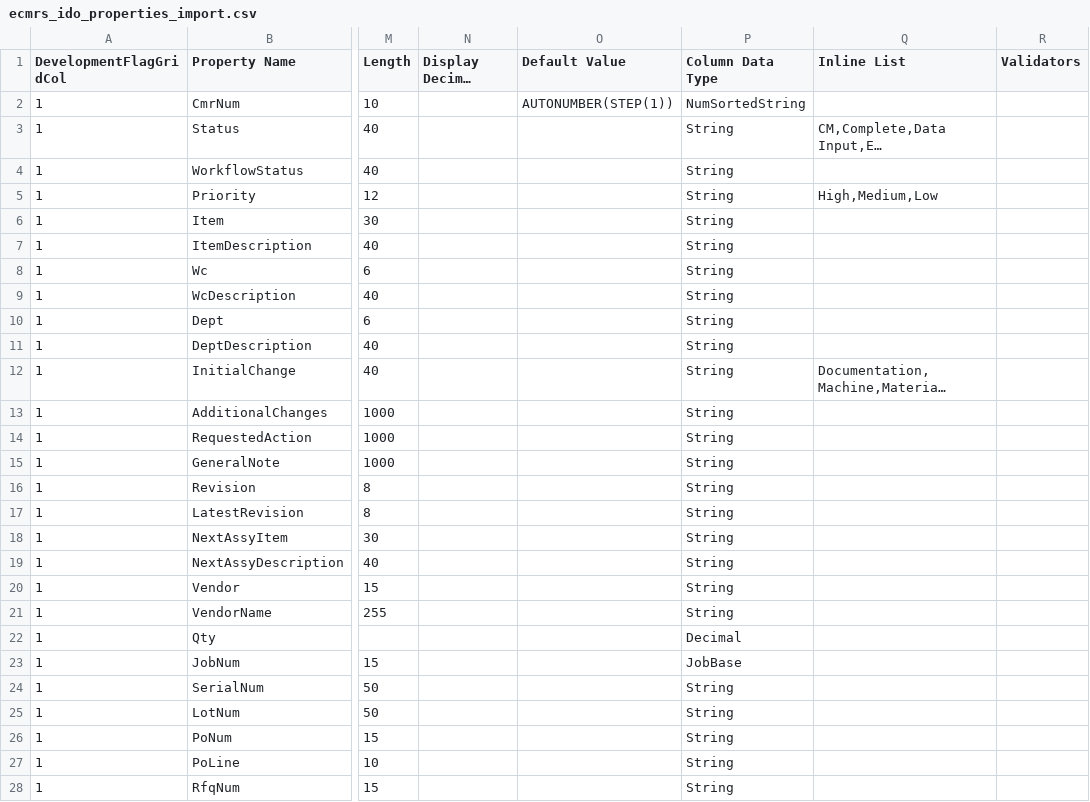
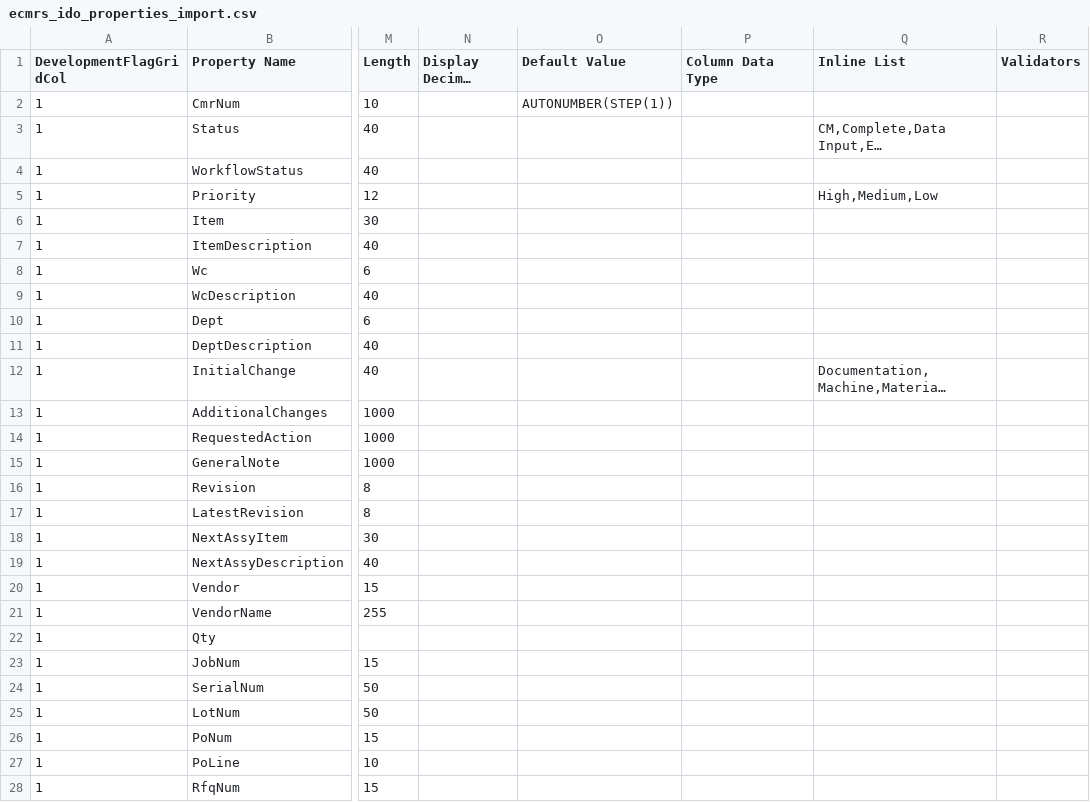
Before and after one commit to Enflite/eCMRs, a CSV file: exports/ecmrs_ido_properties_import.csv, drawn as a sheet; only a part is shown, gaps mark what is left out; long unchanged cells end in …; the diff covers the shown part only; the diff names each change by its address in the sheet, - before the commit and + after, or states it on an @@ line.

```diff
--- a/exports/ecmrs_ido_properties_import.csv
+++ b/exports/ecmrs_ido_properties_import.csv
-P2 (Column Data Type): NumSortedString
+P2 (Column Data Type): (empty)
-P3:P21 (Column Data Type): String
+P3:P21 (Column Data Type): (empty)
-P22 (Column Data Type): Decimal
+P22 (Column Data Type): (empty)
-P23 (Column Data Type): JobBase
+P23 (Column Data Type): (empty)
-P24:P28 (Column Data Type): String
+P24:P28 (Column Data Type): (empty)
```
Also changed, not shown: 44 edited cells elsewhere in this file, exports/ecmrs_ido_properties.csv, 3 other files.
